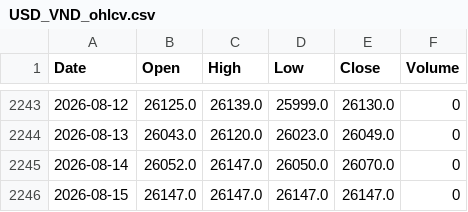
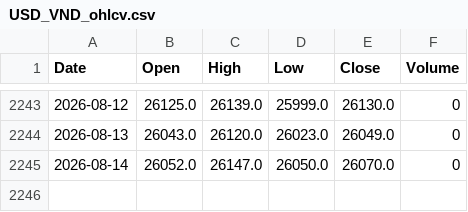
Before and after one commit to twangnhat-05/NGHIENCUUKHOAHOC, a CSV file: data/raw/USD_VND_ohlcv.csv, drawn as a sheet; only a part is shown, gaps mark what is left out; the diff names each change by its address in the sheet, - before the commit and + after, or states it on an @@ line.

```diff
--- a/data/raw/USD_VND_ohlcv.csv
+++ b/data/raw/USD_VND_ohlcv.csv
-row 2246: 2026-08-15 | 26147.0 | 26147.0 | 26147.0 | 26147.0 | 0
```
Also changed, not shown: data/raw/BTC_ohlcv.csv, data/raw/Gold_Futures_ohlcv.csv, 5 other files.
